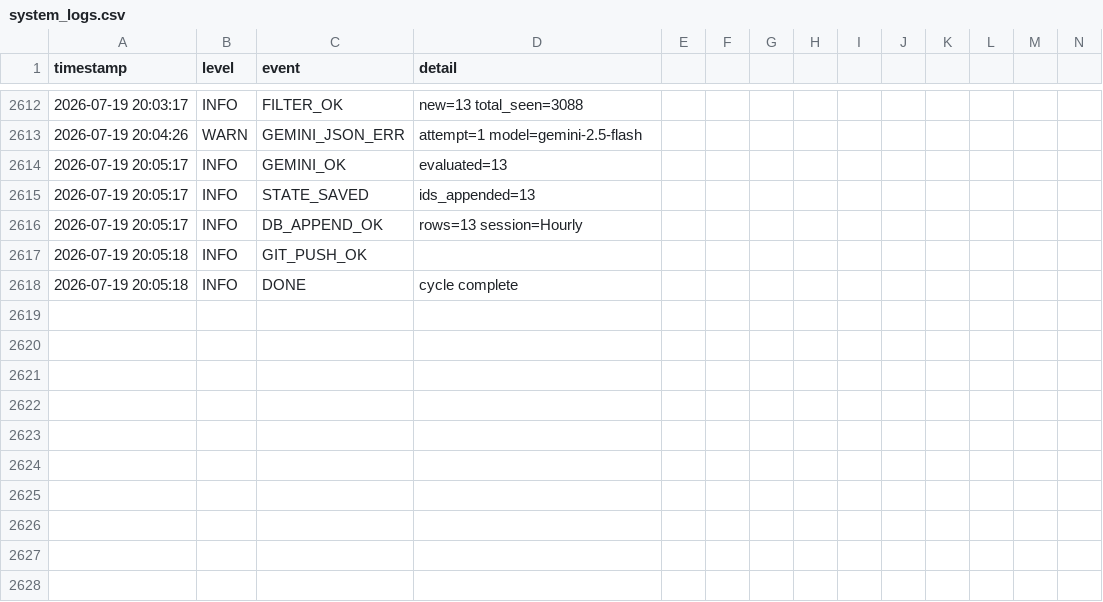
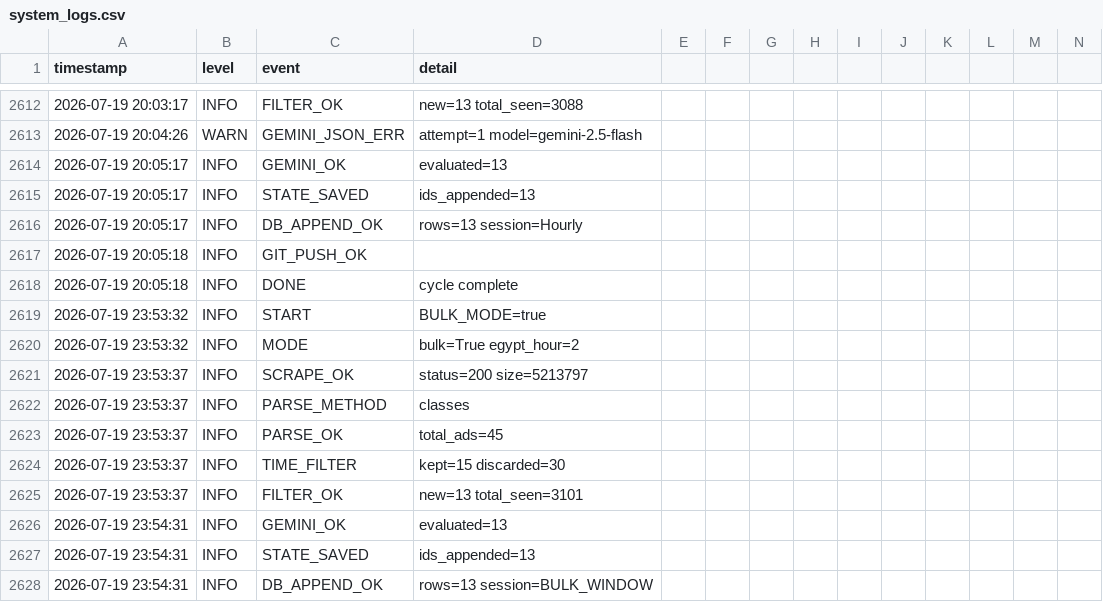
Before and after one commit to mrdarwish78/olxhuntero, a CSV file: system_logs.csv, drawn as a sheet; only a part is shown, gaps mark what is left out; rows hold the shown columns only; the diff names each change by its address in the sheet, - before the commit and + after, or states it on an @@ line.

```diff
--- a/system_logs.csv
+++ b/system_logs.csv
+row 2619: 2026-07-19 23:53:32 | INFO | START | BULK_MODE=true
+row 2620: 2026-07-19 23:53:32 | INFO | MODE | bulk=True egypt_hour=2
+row 2621: 2026-07-19 23:53:37 | INFO | SCRAPE_OK | status=200 size=5213797
+row 2622: 2026-07-19 23:53:37 | INFO | PARSE_METHOD | classes
+row 2623: 2026-07-19 23:53:37 | INFO | PARSE_OK | total_ads=45
+row 2624: 2026-07-19 23:53:37 | INFO | TIME_FILTER | kept=15 discarded=30
+row 2625: 2026-07-19 23:53:37 | INFO | FILTER_OK | new=13 total_seen=3101
+row 2626: 2026-07-19 23:54:31 | INFO | GEMINI_OK | evaluated=13
+row 2627: 2026-07-19 23:54:31 | INFO | STATE_SAVED | ids_appended=13
+row 2628: 2026-07-19 23:54:31 | INFO | DB_APPEND_OK | rows=13 session=BULK_WINDOW
```
Also changed, not shown: market_database.csv, 1 other file.
